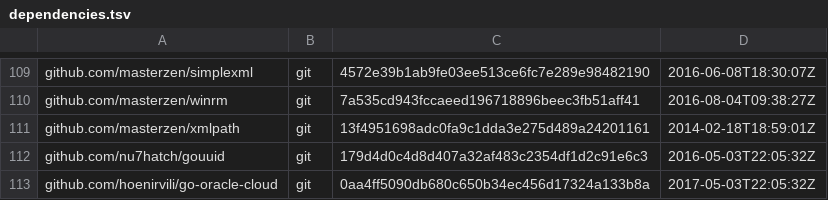
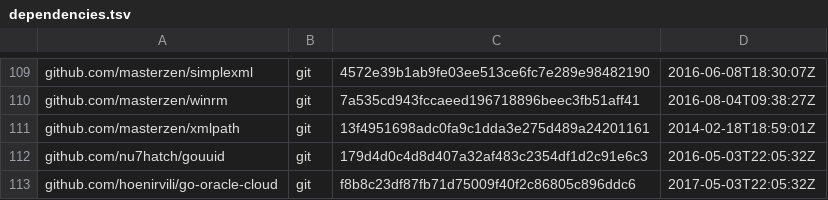
Before and after one commit to gabriel-samfira/juju, a TSV file: dependencies.tsv, drawn as a sheet; only a part is shown, gaps mark what is left out.

Commit message:
Update dependencies. Make a new instance type , this type should implement the instance.Instance interface
Signed-off-by: Giulitti Salvatore <sgiulitti@cloudbasesolutions.com>

```diff
--- a/dependencies.tsv
+++ b/dependencies.tsv
@@ -112,2 +112,2 @@ github.com/masterzen/xmlpath	git	13f4951698adc0fa9c1dda3e275d489a24201161	2014-0
 github.com/nu7hatch/gouuid	git	179d4d0c4d8d407a32af483c2354df1d2c91e6c3	2016-05-03T22:05:32Z
-github.com/hoenirvili/go-oracle-cloud	git	0aa4ff5090db680c650b34ec456d17324a133b8a	2017-05-03T22:05:32Z
+github.com/hoenirvili/go-oracle-cloud	git	f8b8c23df87fb71d75009f40f2c86805c896ddc6	2017-05-03T22:05:32Z
```
Also changed, not shown: 3 other files.
